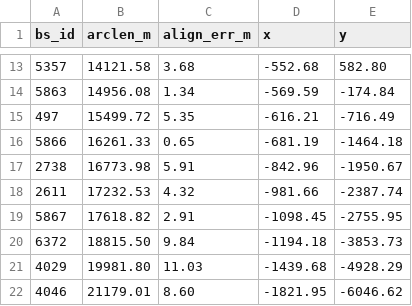
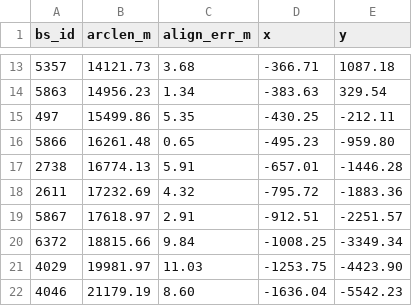
Before and after one commit to Jrddlol2/MARL_THESIS_TEXASAPC_DATASET, a CSV file: starter/sim_inputs/route_shape_stops.csv, drawn as a sheet; only a part is shown, gaps mark what is left out; the diff covers the shown part only.

```diff
--- a/starter/sim_inputs/route_shape_stops.csv
+++ b/starter/sim_inputs/route_shape_stops.csv
@@ -13,10 +13,10 @@ bs_id,arclen_m,align_err_m,x,y
-5357,14121.58,3.68,-552.68,582.80
-5863,14956.08,1.34,-569.59,-174.84
-497,15499.72,5.35,-616.21,-716.49
-5866,16261.33,0.65,-681.19,-1464.18
-2738,16773.98,5.91,-842.96,-1950.67
-2611,17232.53,4.32,-981.66,-2387.74
-5867,17618.82,2.91,-1098.45,-2755.95
-6372,18815.50,9.84,-1194.18,-3853.73
-4029,19981.80,11.03,-1439.68,-4928.29
-4046,21179.01,8.60,-1821.95,-6046.62
+5357,14121.73,3.68,-366.71,1087.18
+5863,14956.23,1.34,-383.63,329.54
+497,15499.86,5.35,-430.25,-212.11
+5866,16261.48,0.65,-495.23,-959.80
+2738,16774.13,5.91,-657.01,-1446.28
+2611,17232.69,4.32,-795.72,-1883.36
+5867,17618.97,2.91,-912.51,-2251.57
+6372,18815.66,9.84,-1008.25,-3349.34
+4029,19981.97,11.03,-1253.75,-4423.90
+4046,21179.19,8.60,-1636.04,-5542.23
```
Also changed, not shown: 1 added row and 49 edited cells elsewhere in this file, starter/results/calibration.csv, starter/sim_inputs/route_shape.csv, 16 other files.
